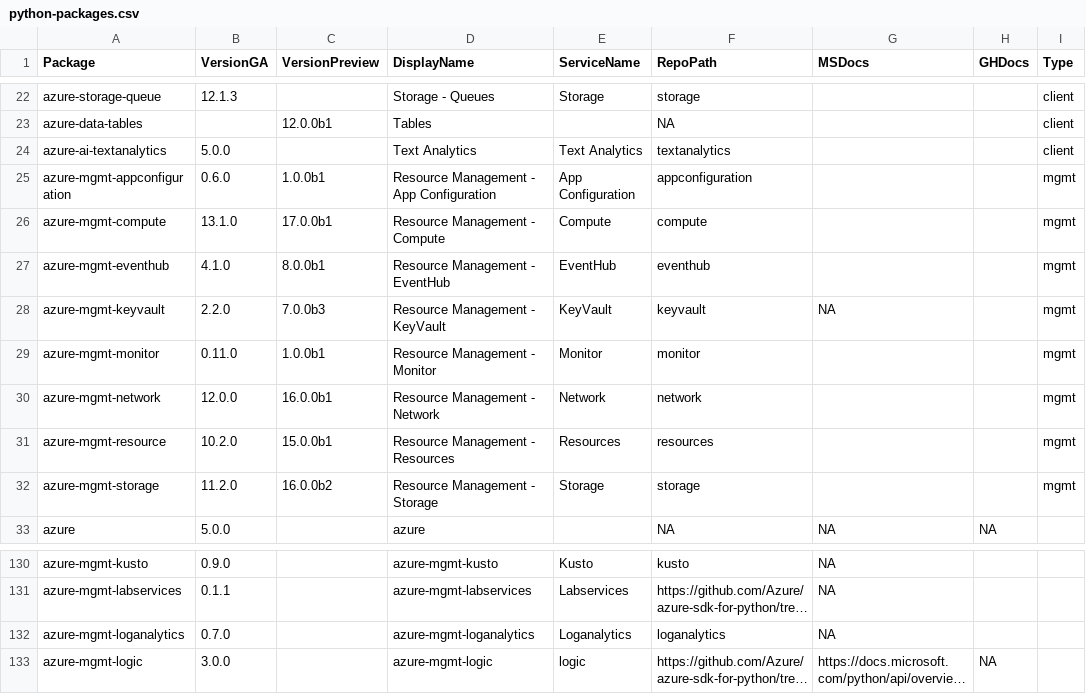
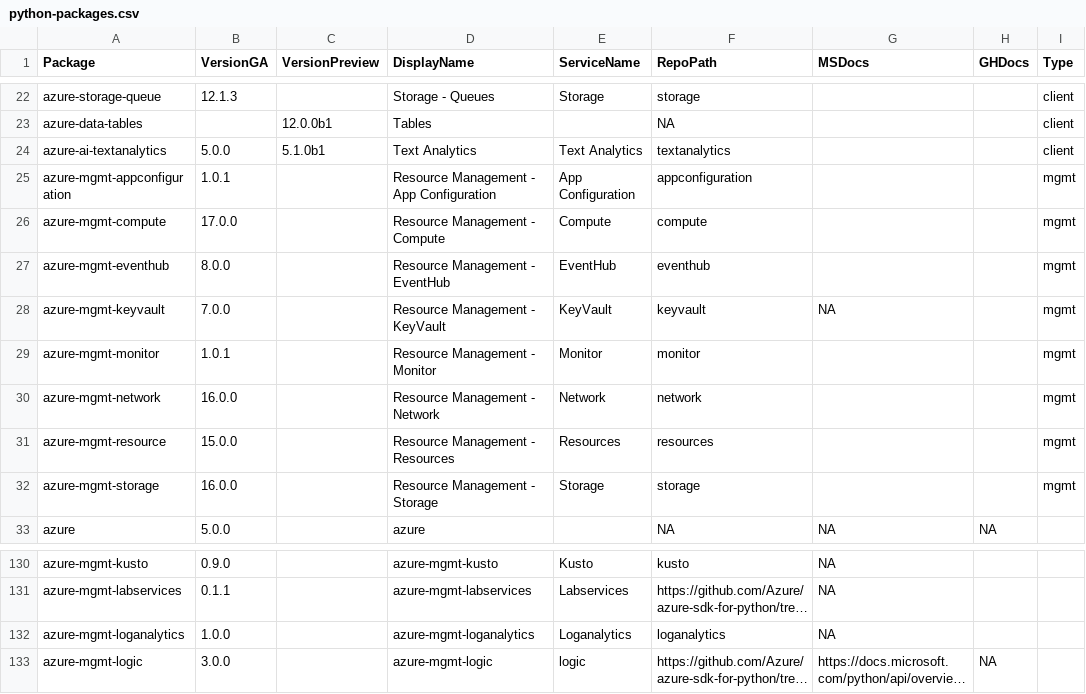
Before and after one commit to Azure/azure-sdk, a CSV file: _data/releases/latest/python-packages.csv, drawn as a sheet; only a part is shown, gaps mark what is left out; long unchanged cells end in …; the diff names each change by its address in the sheet, - before the commit and + after, or states it on an @@ line.

```diff
--- a/_data/releases/latest/python-packages.csv
+++ b/_data/releases/latest/python-packages.csv
-C24 (VersionPreview): (empty)
+C24 (VersionPreview): 5.1.0b1
-B25 (VersionGA): 0.6.0
+B25 (VersionGA): 1.0.1
-C25 (VersionPreview): 1.0.0b1
+C25 (VersionPreview): (empty)
-B26 (VersionGA): 13.1.0
+B26 (VersionGA): 17.0.0
-C26 (VersionPreview): 17.0.0b1
+C26 (VersionPreview): (empty)
-B27 (VersionGA): 4.1.0
+B27 (VersionGA): 8.0.0
-C27 (VersionPreview): 8.0.0b1
+C27 (VersionPreview): (empty)
-B28 (VersionGA): 2.2.0
+B28 (VersionGA): 7.0.0
-C28 (VersionPreview): 7.0.0b3
+C28 (VersionPreview): (empty)
-B29 (VersionGA): 0.11.0
+B29 (VersionGA): 1.0.1
-C29 (VersionPreview): 1.0.0b1
+C29 (VersionPreview): (empty)
-B30 (VersionGA): 12.0.0
+B30 (VersionGA): 16.0.0
-C30 (VersionPreview): 16.0.0b1
+C30 (VersionPreview): (empty)
-B31 (VersionGA): 10.2.0
+B31 (VersionGA): 15.0.0
-C31 (VersionPreview): 15.0.0b1
+C31 (VersionPreview): (empty)
-B32 (VersionGA): 11.2.0
+B32 (VersionGA): 16.0.0
-C32 (VersionPreview): 16.0.0b2
+C32 (VersionPreview): (empty)
-B132 (VersionGA): 0.7.0
+B132 (VersionGA): 1.0.0
```
Also changed, not shown: _data/releases/latest/java-packages.csv, 2 other files.
